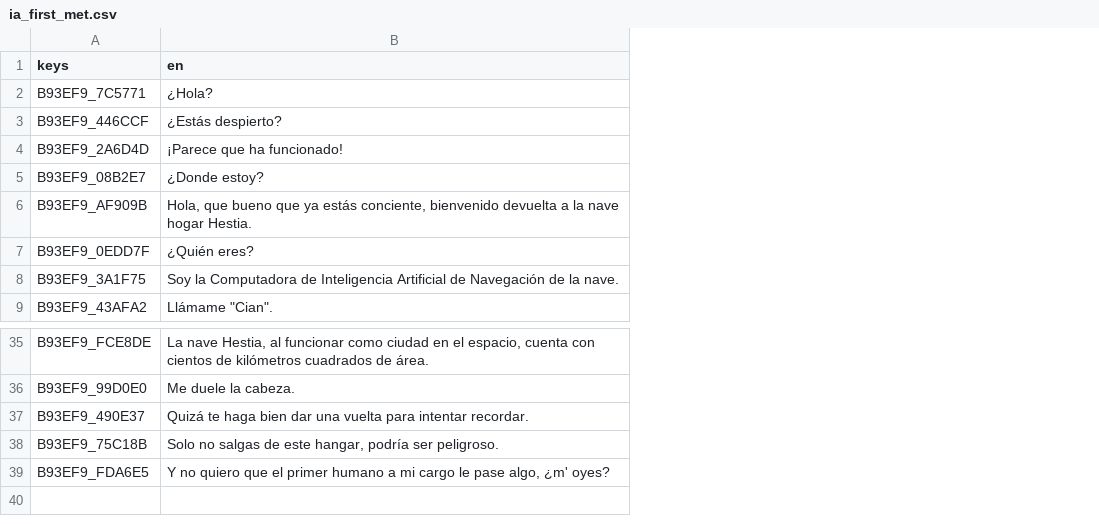
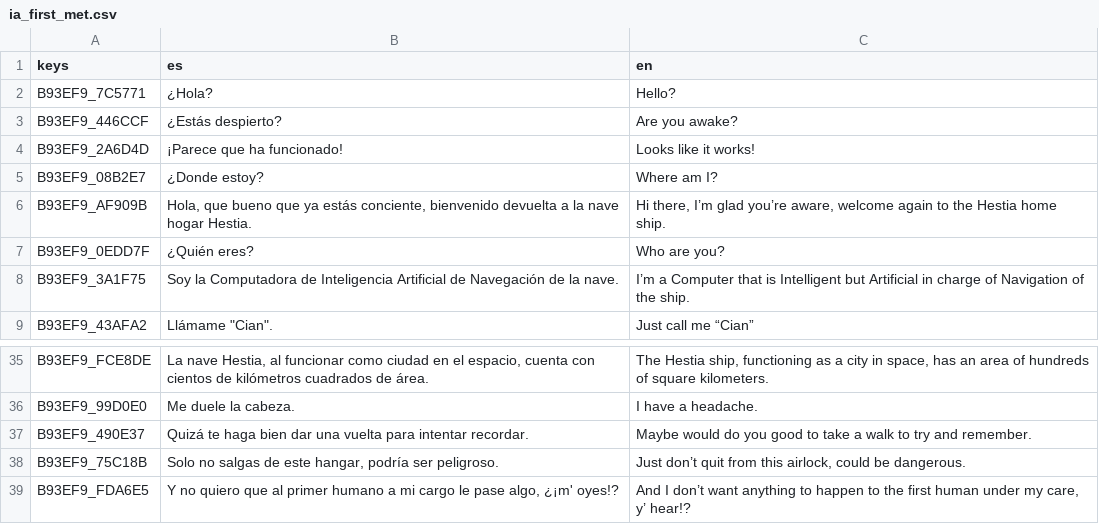
Before and after one commit to Krisf03/PacesRoute-C-A, a CSV file: localization/ia_first_met.csv, drawn as a sheet; only a part is shown, gaps mark what is left out; the diff names each change by its address in the sheet, - before the commit and + after, or states it on an @@ line.

```diff
--- a/localization/ia_first_met.csv
+++ b/localization/ia_first_met.csv
+column C (en), rows 2-9: Hello? | Are you awake? | Looks like it works! | Where am I? | Hi there, I’m glad you’re aware, welcome again to the Hestia home ship. | Who are you? | I’m a Computer that is Intelligent but Artificial in charge of Navigation of the ship. | Just call me “Cian”; rows 35-39: The Hestia ship, functioning as a city in space, has an area of hundreds of square kilometers. | I have a headache. | Maybe would do you good to take a walk to try and remember. | Just don’t quit from this airlock, could be dangerous. | And I don’t want anything to happen to the first human under my care, y’ hear!?
-B1: en
+B1: es
-B39 (es): …quiero que el primer humano a mi cargo le pase algo, ¿m' oyes?
+B39 (es): …quiero que al primer humano a mi cargo le pase algo, ¿¡m' oyes!?
```
Also changed, not shown: 21 other files.
